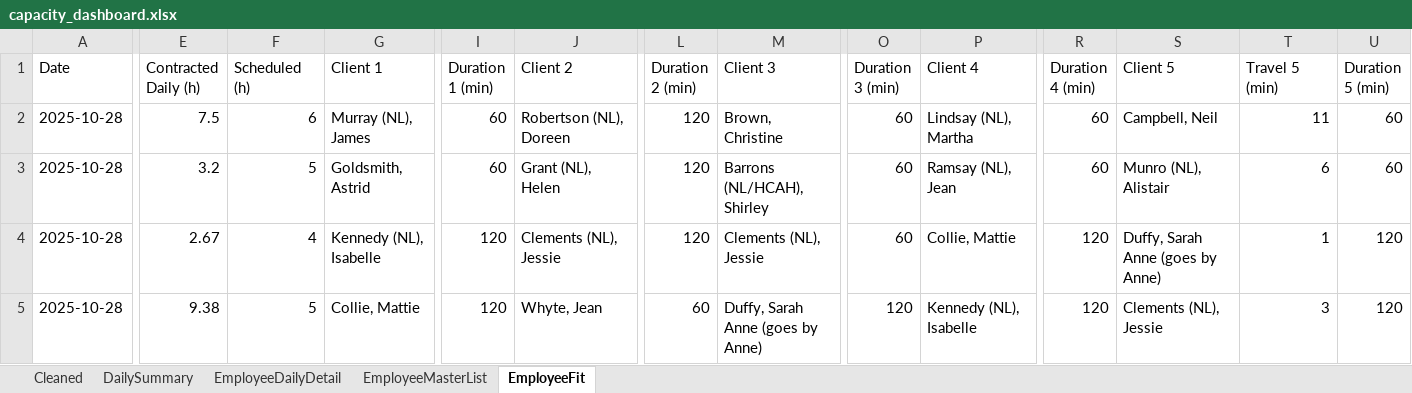
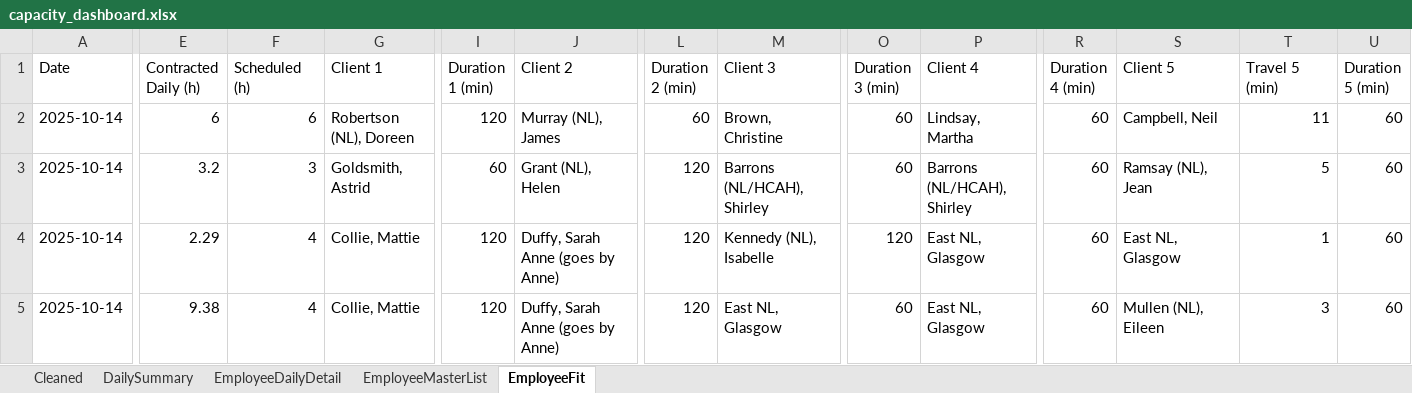
Before and after one commit to Mustansar-tech/CareCapacity, an Excel workbook: capacity_dashboard.xlsx, sheet EmployeeFit, drawn as a sheet; only a part is shown, gaps mark what is left out; values as stored, in another font and other column widths than the file's, no borders; the diff covers the shown part only; the diff names each change by its address in the sheet, - before the commit and + after, or states it on an @@ line.

```diff
--- a/capacity_dashboard.xlsx (sheet EmployeeFit)
+++ b/capacity_dashboard.xlsx (sheet EmployeeFit)
-A2:A5 (Date): 2025-10-28
+A2:A5 (Date): 2025-10-14
-E2 (Contracted Daily (h)): 7.5
+E2 (Contracted Daily (h)): 6
-G2 (Client 1): Murray (NL), James
+G2 (Client 1): Robertson (NL), Doreen
-I2 (Duration 1 (min)): 60
+I2 (Duration 1 (min)): 120
-J2 (Client 2): Robertson (NL), Doreen
+J2 (Client 2): Murray (NL), James
-L2 (Duration 2 (min)): 120
+L2 (Duration 2 (min)): 60
-P2 (Client 4): Lindsay (NL), Martha
+P2 (Client 4): Lindsay, Martha
-F3 (Scheduled (h)): 5
+F3 (Scheduled (h)): 3
-P3 (Client 4): Ramsay (NL), Jean
+P3 (Client 4): Barrons (NL/HCAH), Shirley
-S3 (Client 5): Munro (NL), Alistair
+S3 (Client 5): Ramsay (NL), Jean
-T3 (Travel 5 (min)): 6
+T3 (Travel 5 (min)): 5
-E4 (Contracted Daily (h)): 2.67
+E4 (Contracted Daily (h)): 2.29
-G4 (Client 1): Kennedy (NL), Isabelle
+G4 (Client 1): Collie, Mattie
-J4 (Client 2): Clements (NL), Jessie
+J4 (Client 2): Duffy, Sarah Anne (goes by Anne)
-M4 (Client 3): Clements (NL), Jessie
+M4 (Client 3): Kennedy (NL), Isabelle
-O4 (Duration 3 (min)): 60
+O4 (Duration 3 (min)): 120
-P4 (Client 4): Collie, Mattie
+P4 (Client 4): East NL, Glasgow
-R4:R5 (Duration 4 (min)): 120
+R4:R5 (Duration 4 (min)): 60
-S4 (Client 5): Duffy, Sarah Anne (goes by Anne)
+S4 (Client 5): East NL, Glasgow
-U4:U5 (Duration 5 (min)): 120
+U4:U5 (Duration 5 (min)): 60
-F5 (Scheduled (h)): 5
+F5 (Scheduled (h)): 4
-J5 (Client 2): Whyte, Jean
+J5 (Client 2): Duffy, Sarah Anne (goes by Anne)
-L5 (Duration 2 (min)): 60
+L5 (Duration 2 (min)): 120
-M5 (Client 3): Duffy, Sarah Anne (goes by Anne)
+M5 (Client 3): East NL, Glasgow
-O5 (Duration 3 (min)): 120
+O5 (Duration 3 (min)): 60
-P5 (Client 4): Kennedy (NL), Isabelle
+P5 (Client 4): East NL, Glasgow
-S5 (Client 5): Clements (NL), Jessie
+S5 (Client 5): Mullen (NL), Eileen
```
Also changed, not shown: 23 added rows, 14 removed rows and 253 edited cells elsewhere in this sheet, sheet Cleaned, sheet EmployeeDailyDetail, sheet DailySummary, sheet EmployeeMasterList, 1 other file.
